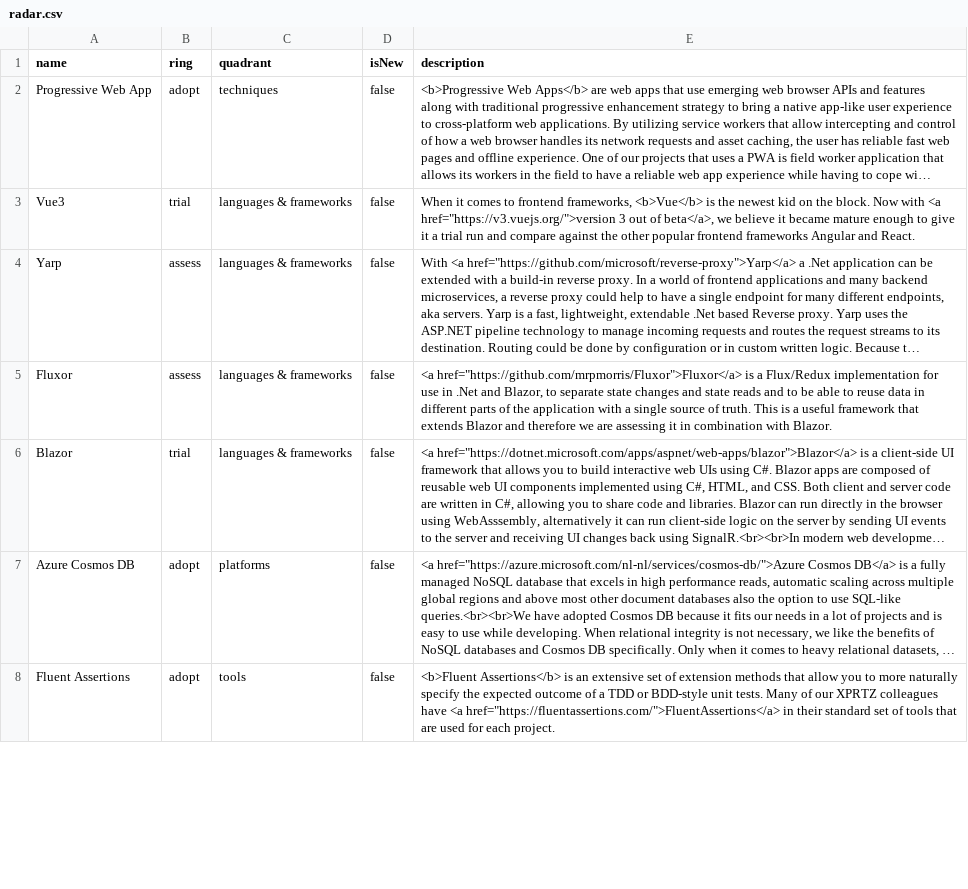
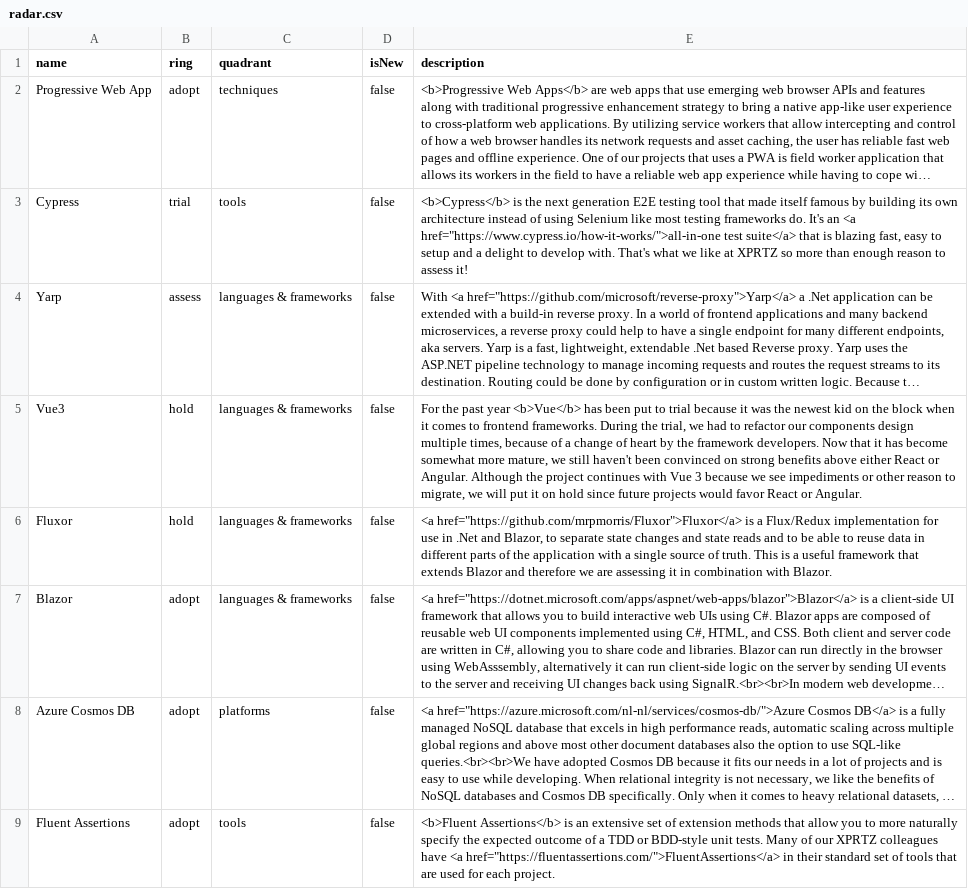
Before and after one commit to XPRTZ/radar, a CSV file: radar.csv, drawn as a sheet; only a part is shown; long unchanged cells end in …; removed rows and columns are numbered as before the commit, all else as after; the diff covers the shown part only; the diff names each change by its address in the sheet, - before the commit and + after, or states it on an @@ line.

```diff
--- a/radar.csv
+++ b/radar.csv
-row 3: Vue3 | trial | languages & frameworks | false | When it comes to frontend frameworks, <b>Vue</b> is the newest kid on the block. Now with <a href="https://v3.vuejs.org/">version 3 out of beta</a>, we believe it became mature enough to give it a trial run and compare against the other popular frontend frameworks Angular and React.
+row 3: Cypress | trial | tools | false | <b>Cypress</b> is the next generation E2E testing tool that made itself famous by building its own architecture instead of using Selenium like most testing frameworks do. It's an <a href="https://www.cypress.io/how-it-works/">all-in-one test suite</a> that is blazing fast, easy to setup and a delight to develop with. That's what we like at XPRTZ so more than enough reason to assess it!
+row 5: Vue3 | hold | languages & frameworks | false | For the past year <b>Vue</b> has been put to trial because it was the newest kid on the block when it comes to frontend frameworks. During the trial, we had to refactor our components design multiple times, because of a change of heart by the framework developers. Now that it has become somewhat more mature, we still haven't been convinced on strong benefits above either React or Angular. Although the project continues with Vue 3 because we see impediments or other reason to migrate, we will put it on hold since future projects would favor React or Angular.
-B6 (ring): assess
+B6 (ring): hold
-B7 (ring): trial
+B7 (ring): adopt
```
Also changed, not shown: 3 added rows, 1 removed row and 10 edited cells elsewhere in this file, 1 other file.
